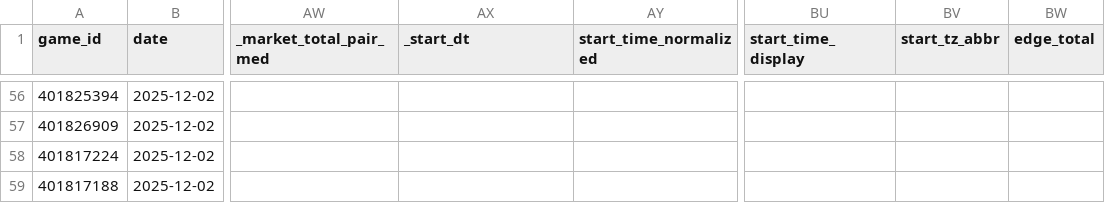
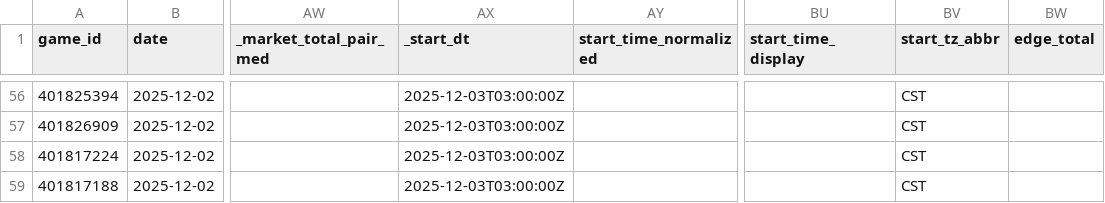
Before and after one commit to mostgood1/NCAAB, a CSV file: outputs/predictions_unified_enriched_2025-12-02.csv, drawn as a sheet; only a part is shown, gaps mark what is left out; the diff covers the shown part only; the diff names each change by its address in the sheet, - before the commit and + after, or states it on an @@ line.

Commit message:
fix(time): persist _start_dt normalization; integrate normalization step in daily_update; normalize 2025-12-02 enriched artifact

```diff
--- a/outputs/predictions_unified_enriched_2025-12-02.csv
+++ b/outputs/predictions_unified_enriched_2025-12-02.csv
-AX56:AX59 (_start_dt): (empty)
+AX56:AX59 (_start_dt): 2025-12-03T03:00:00Z
-BV56:BV59 (start_tz_abbr): (empty)
+BV56:BV59 (start_tz_abbr): CST
```
Also changed, not shown: 74 edited cells elsewhere in this file, 2 other files.
